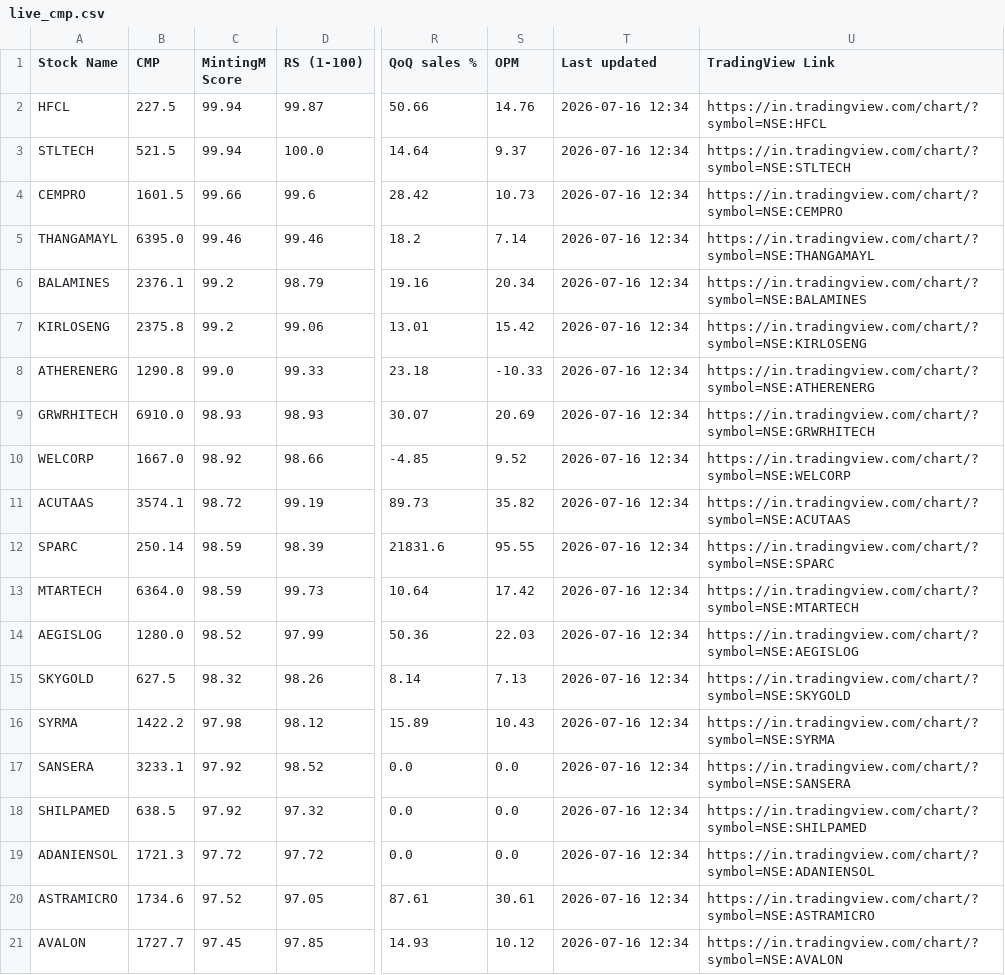
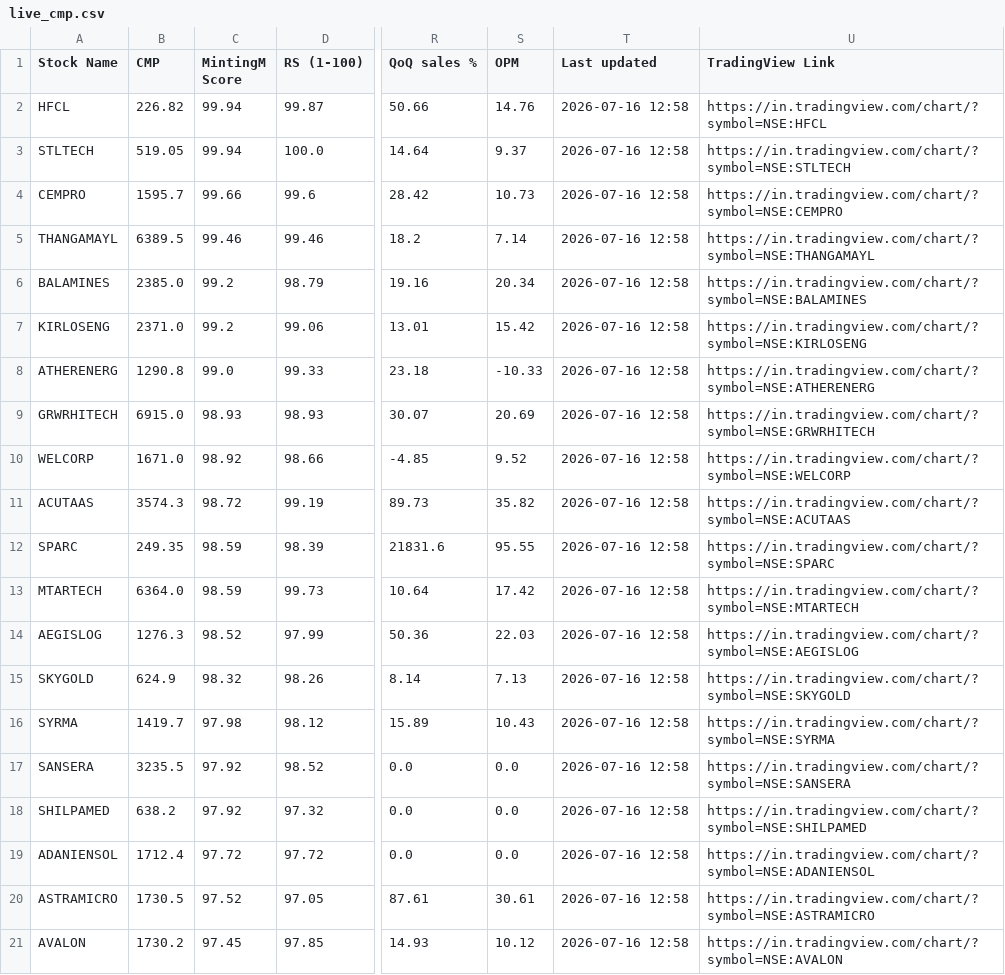
Before and after one commit to shweta03/MintingM-Dashboard-RS, a CSV file: live_cmp.csv, drawn as a sheet; only a part is shown, gaps mark what is left out; the diff names each change by its address in the sheet, - before the commit and + after, or states it on an @@ line.

```diff
--- a/live_cmp.csv
+++ b/live_cmp.csv
-B2 (CMP): 227.5
+B2 (CMP): 226.82
-T2:T21 (Last updated): 2026-07-16 12:34
+T2:T21 (Last updated): 2026-07-16 12:58
-B3 (CMP): 521.5
+B3 (CMP): 519.05
-B4 (CMP): 1601.5
+B4 (CMP): 1595.7
-B5 (CMP): 6395.0
+B5 (CMP): 6389.5
-B6 (CMP): 2376.1
+B6 (CMP): 2385.0
-B7 (CMP): 2375.8
+B7 (CMP): 2371.0
-B9 (CMP): 6910.0
+B9 (CMP): 6915.0
-B10 (CMP): 1667.0
+B10 (CMP): 1671.0
-B11 (CMP): 3574.1
+B11 (CMP): 3574.3
-B12 (CMP): 250.14
+B12 (CMP): 249.35
-B14 (CMP): 1280.0
+B14 (CMP): 1276.3
-B15 (CMP): 627.5
+B15 (CMP): 624.9
-B16 (CMP): 1422.2
+B16 (CMP): 1419.7
-B17 (CMP): 3233.1
+B17 (CMP): 3235.5
-B18 (CMP): 638.5
+B18 (CMP): 638.2
-B19 (CMP): 1721.3
+B19 (CMP): 1712.4
-B20 (CMP): 1734.6
+B20 (CMP): 1730.5
-B21 (CMP): 1727.7
+B21 (CMP): 1730.2
```
